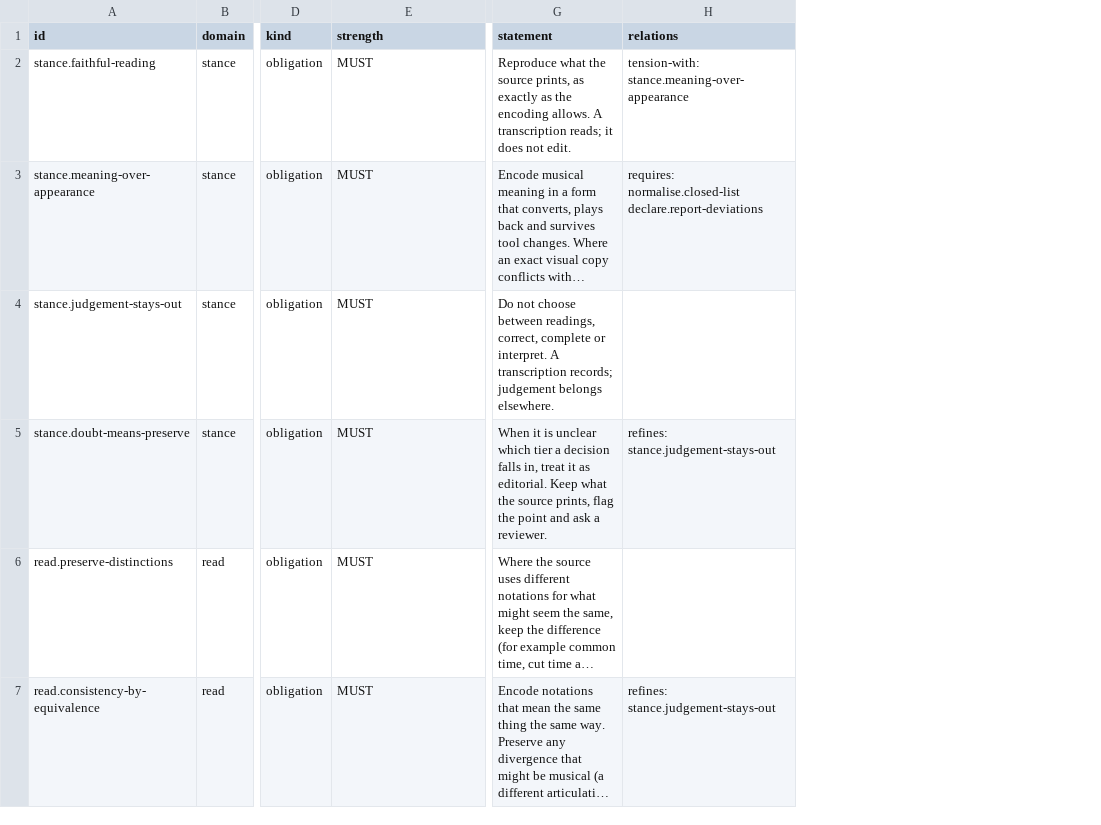
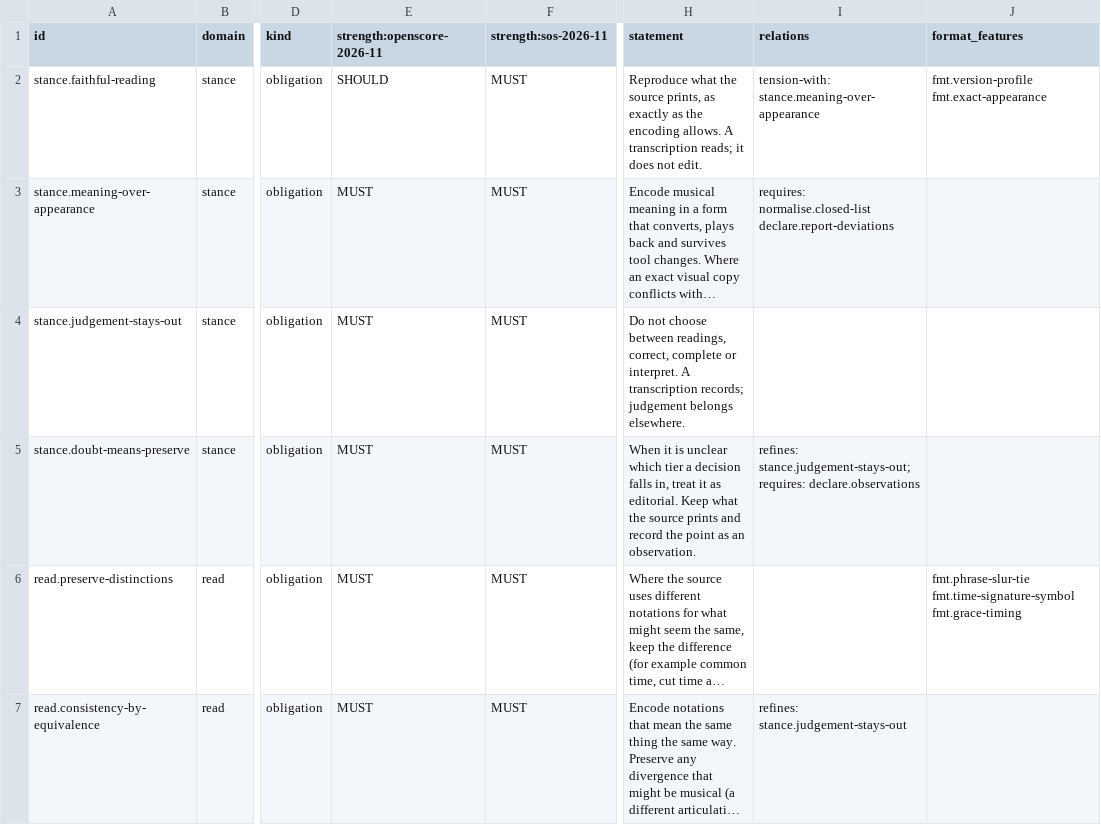
Before and after one commit to scores-of-scores/spec, a CSV file: build/principles.csv, drawn as a sheet; only a part is shown, gaps mark what is left out; long unchanged cells end in …; addresses are those after the commit; the diff covers the shown part only; the diff names each change by its address in the sheet, - before the commit and + after, or states it on an @@ line.

Commit message:
Consolidate distinct parts
Specificially: core / formats / profiles / notes layers

   - formats data: JSON -> YAML, fmt.* IDs, 3 new features, fixtures
   - core: correct.* domain, declare.observations, read.ambiguous-marks
   - profiles: sos-2026-11 updated, openscore-2026-11 (draft)
   - single build with cross-layer checks; paper tables generated
   See CHANGELOG.md.

```diff
--- a/build/principles.csv
+++ b/build/principles.csv
+column F (strength:sos-2026-11), rows 2-7: all MUST
+column J (format_features), rows 2-6: fmt.version-profile fmt.exact-appearance |  |  |  | fmt.phrase-slur-tie fmt.time-signature-symbol fmt.grace-timing
-E1: strength
+E1: strength:openscore-2026-11
-E2 (strength:openscore-2026-11): MUST
+E2 (strength:openscore-2026-11): SHOULD
-H5 (statement): …the source prints, flag the point and ask a reviewer.
+H5 (statement): …the source prints and record the point as an observation.
-I5 (relations): refines: stance.judgement-stays-out
+I5 (relations): refines: stance.judgement-stays-out; requires: declare.observations
```
Also changed, not shown: 6 added rows and 6 edited cells elsewhere in this file, 55 other files.
